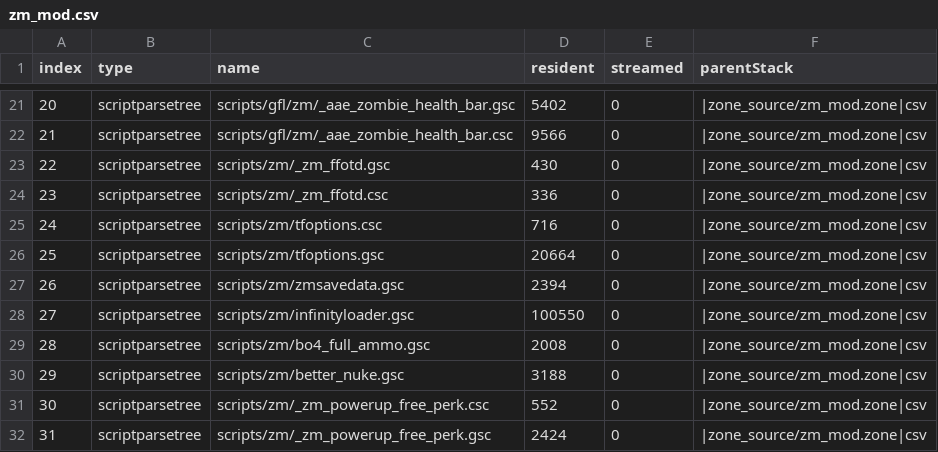
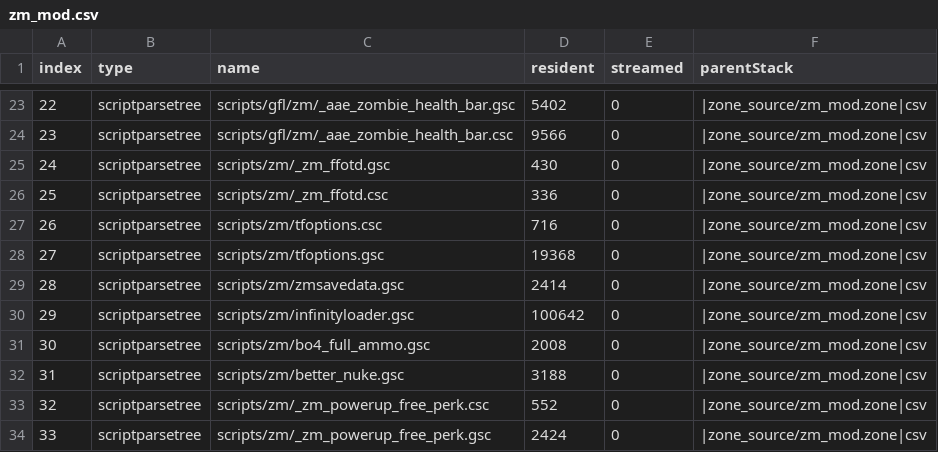
Before and after one commit to Loyalists/gflt7, a CSV file: mods/gfl/zone_source/all/assetinfo/zm_mod.csv, drawn as a sheet; only a part is shown, gaps mark what is left out; addresses are those after the commit; the diff covers the shown part only; the diff names each change by its address in the sheet, - before the commit and + after, or states it on an @@ line.

```diff
--- a/mods/gfl/zone_source/all/assetinfo/zm_mod.csv
+++ b/mods/gfl/zone_source/all/assetinfo/zm_mod.csv
@@ column A (index) renumbered from row 7 down @@
-D28 (resident): 20664
+D28 (resident): 19368
-D29 (resident): 2394
+D29 (resident): 2414
-D30 (resident): 100550
+D30 (resident): 100642
```
Also changed, not shown: 3 added rows and 9 edited cells elsewhere in this file, mods/gfl/zone_source/all/assetinfo/core_mod.csv, mods/gfl/zone_source/all/assetlist/core_mod.csv, 57 other files.
